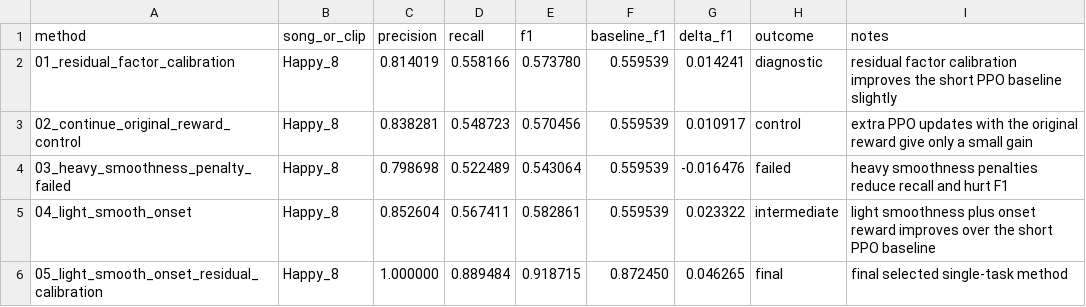
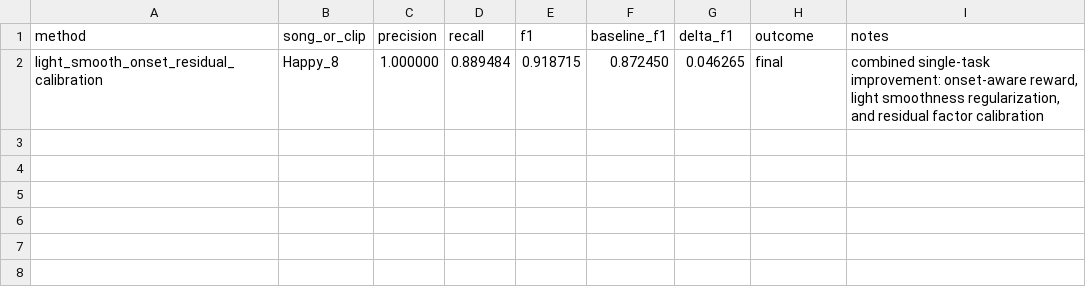
Before and after one commit to hahahawzx/DRL_HW, a CSV file: improvement/single_task/summary.csv, drawn as a sheet.

```diff
--- a/improvement/single_task/summary.csv
+++ b/improvement/single_task/summary.csv
@@ -1,6 +1,2 @@
 method,song_or_clip,precision,recall,f1,baseline_f1,delta_f1,outcome,notes
-01_residual_factor_calibration,Happy_8,0.814019,0.558166,0.573780,0.559539,0.014241,diagnostic,residual factor calibration improves the short PPO baseline slightly
-02_continue_original_reward_control,Happy_8,0.838281,0.548723,0.570456,0.559539,0.010917,control,extra PPO updates with the original reward give only a small gain
-03_heavy_smoothness_penalty_failed,Happy_8,0.798698,0.522489,0.543064,0.559539,-0.016476,failed,heavy smoothness penalties reduce recall and hurt F1
-04_light_smooth_onset,Happy_8,0.852604,0.567411,0.582861,0.559539,0.023322,intermediate,light smoothness plus onset reward improves over the short PPO baseline
-05_light_smooth_onset_residual_calibration,Happy_8,1.000000,0.889484,0.918715,0.872450,0.046265,final,final selected single-task method
+light_smooth_onset_residual_calibration,Happy_8,1.000000,0.889484,0.918715,0.872450,0.046265,final,"combined single-task improvement: onset-aware reward, light smoothness regularization, and residual factor calibration"
```
Also changed, not shown: 31 other files.
